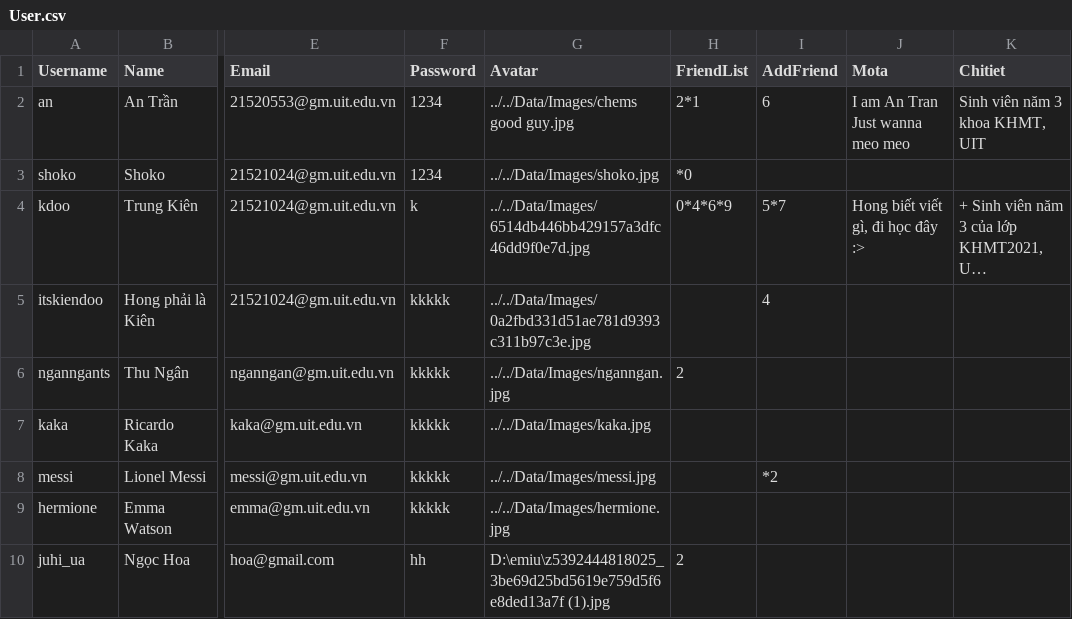
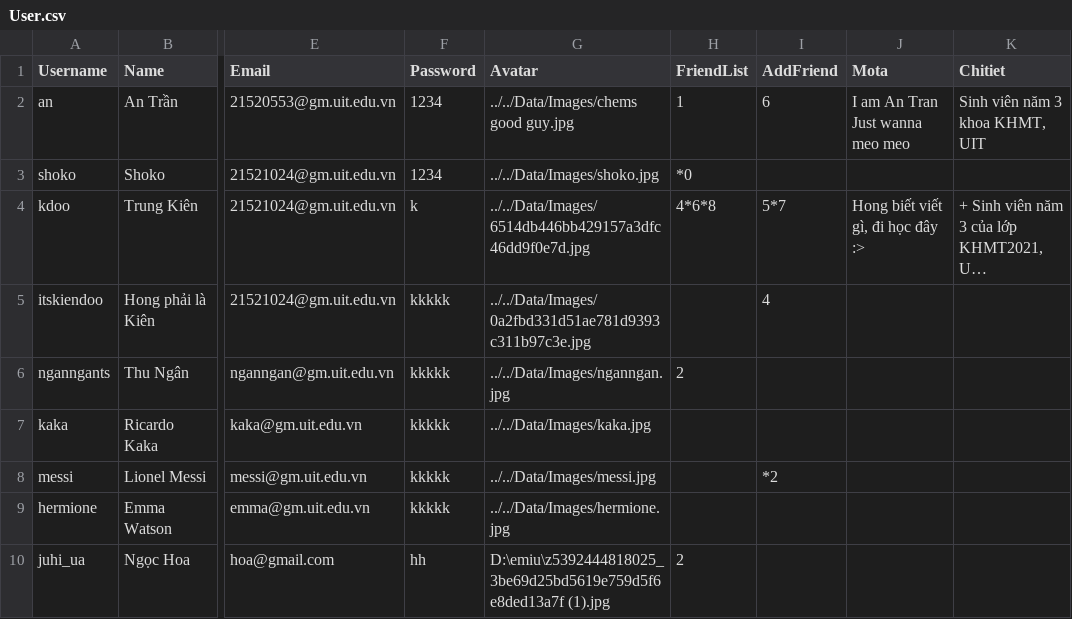
Before and after one commit to kiendoo4/-CS511-SocialNetworkApplication, a CSV file: [CS511] SocialNetworkApplication/Data/User.csv, drawn as a sheet; only a part is shown, gaps mark what is left out; long unchanged cells end in …; the diff names each change by its address in the sheet, - before the commit and + after, or states it on an @@ line.

```diff
--- a/[CS511] SocialNetworkApplication/Data/User.csv
+++ b/[CS511] SocialNetworkApplication/Data/User.csv
-H2 (FriendList): 2*1
+H2 (FriendList): 1
-H4 (FriendList): 0*4*6*9
+H4 (FriendList): 4*6*8
```
Also changed, not shown: [CS511] SocialNetworkApplication/Data/Post.csv, 7 other files.
